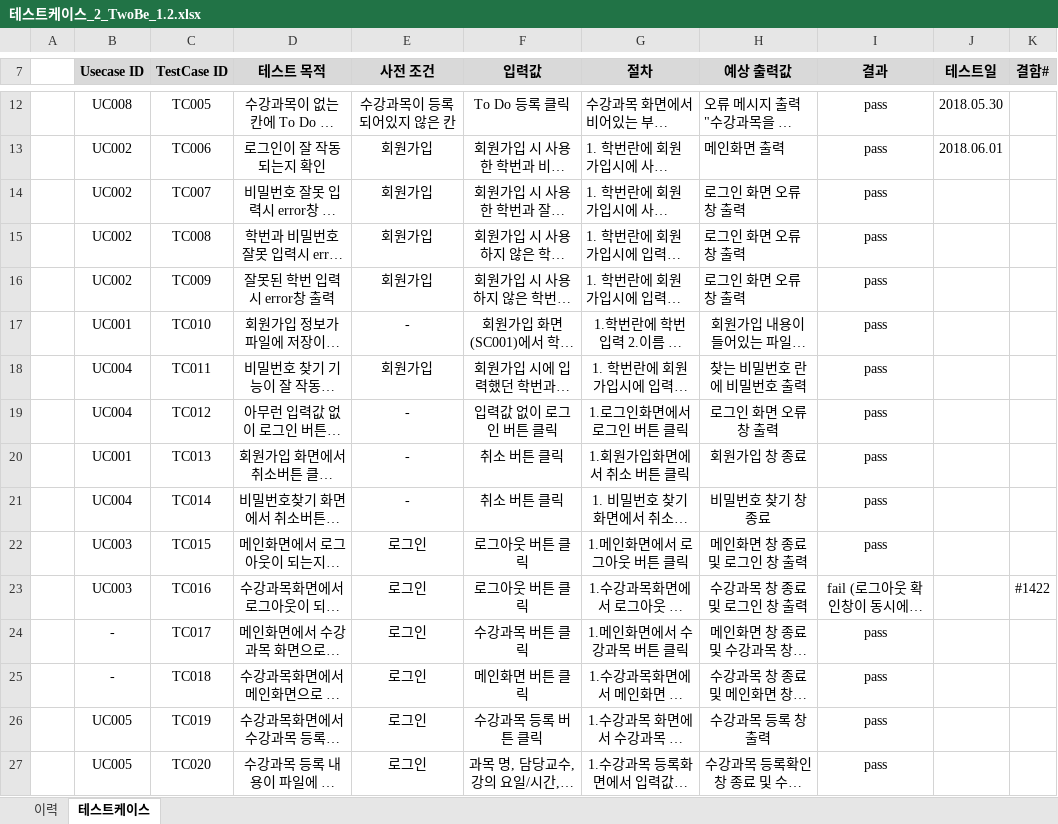
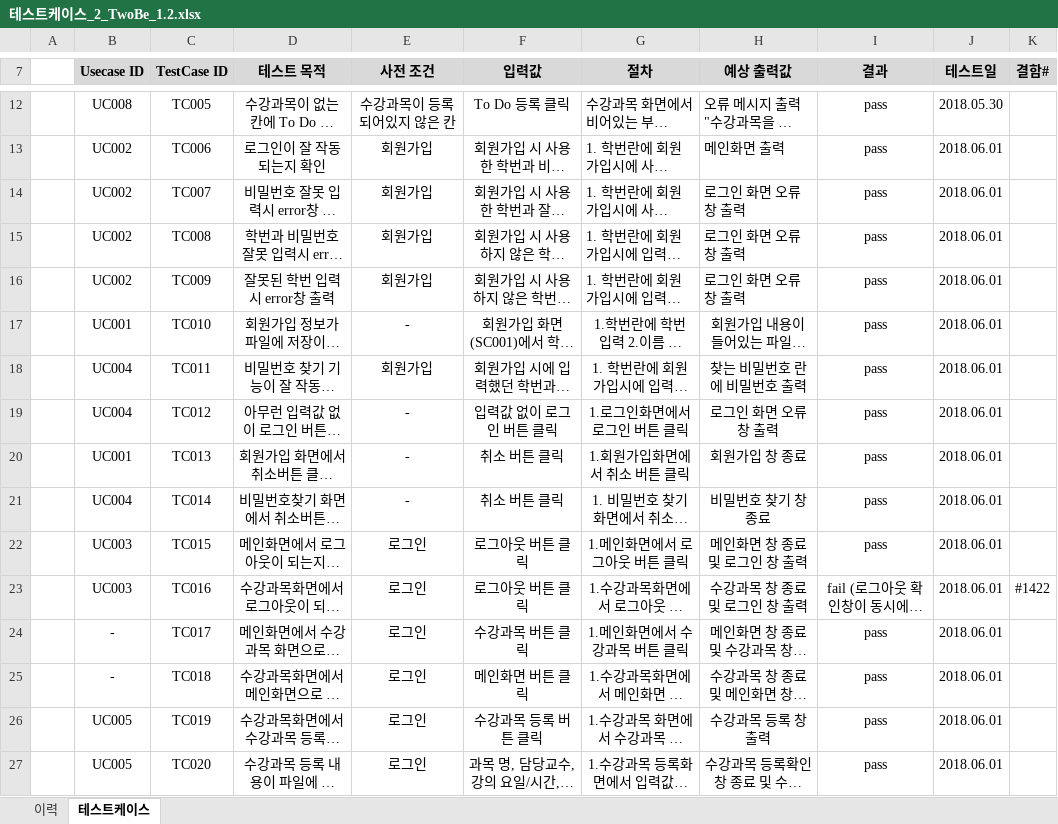
Before and after one commit to SMU-SE-Admin/18-1_2_TWOBE_Doc, an Excel workbook: 05 테스팅/테스트케이스_2_TwoBe_1.2.xlsx, sheet 테스트케이스, drawn as a sheet; only a part is shown, gaps mark what is left out; long unchanged cells end in …; values as stored, in another font and other column widths than the file's, no borders; the diff covers the shown part only; the diff names each change by its address in the sheet, - before the commit and + after, or states it on an @@ line.

Commit message:
#1317 테스트 케이스 작성
일부 내용 추가

```diff
--- a/05 테스팅/테스트케이스_2_TwoBe_1.2.xlsx (sheet 테스트케이스)
+++ b/05 테스팅/테스트케이스_2_TwoBe_1.2.xlsx (sheet 테스트케이스)
-J14:J27 (테스트일): (empty)
+J14:J27 (테스트일): 2018.06.01
```
Also changed, not shown: 57 edited cells elsewhere in this sheet.
